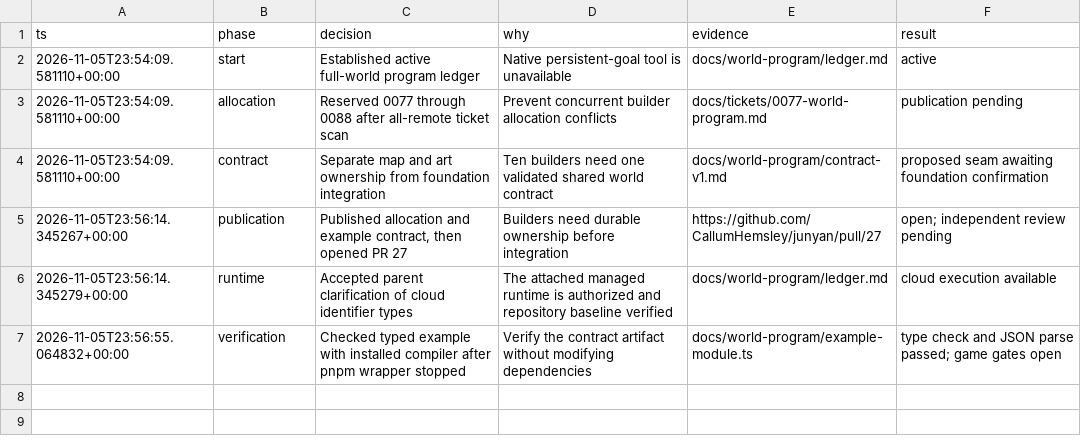
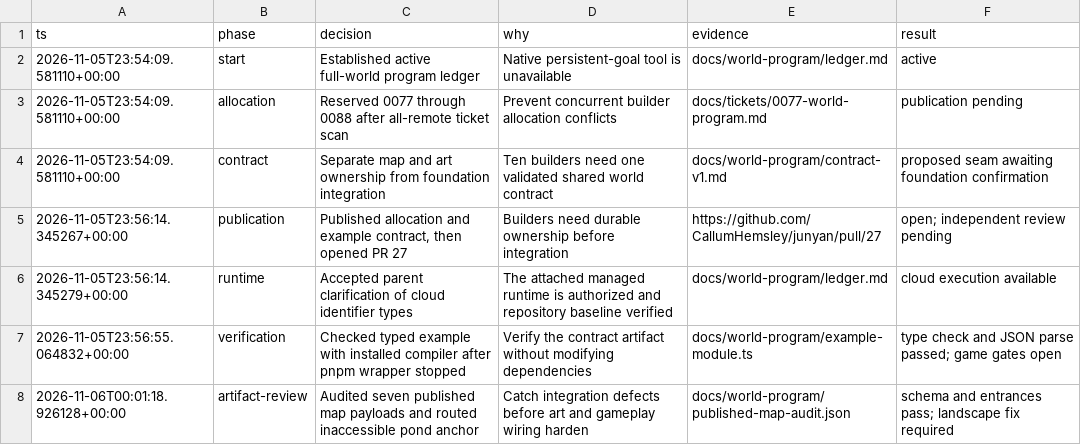
Before and after one commit to CallumHemsley/junyan, a TSV file: docs/world-program/decisions.tsv, drawn as a sheet; the diff names each change by its address in the sheet, - before the commit and + after, or states it on an @@ line.

Commit message:
docs(world): require contextual controls and audit first map tranche

```diff
--- a/docs/world-program/decisions.tsv
+++ b/docs/world-program/decisions.tsv
+row 8: 2026-11-06T00:01:18.926128+00:00 | artifact-review | Audited seven published map payloads and routed inaccessible pond anchor | Catch integration defects before art and gameplay wiring harden | docs/world-program/published-map-audit.json | schema and entrances pass; landscape fix required
```
Also changed, not shown: 5 other files.
